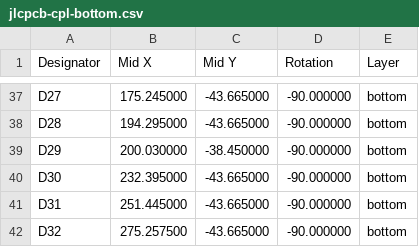
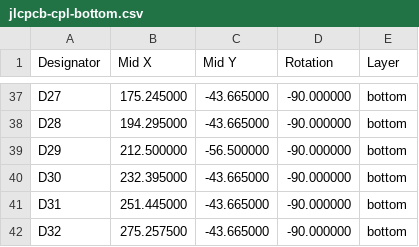
Before and after one commit to djvs/m0330, a CSV file: outputs/gerber/jlcpcb-cpl-bottom.csv, drawn as a sheet; only a part is shown, gaps mark what is left out.

```diff
--- a/outputs/gerber/jlcpcb-cpl-bottom.csv
+++ b/outputs/gerber/jlcpcb-cpl-bottom.csv
@@ -38,3 +38,3 @@ Designator,Mid X,Mid Y,Rotation,Layer
 "D28",194.295000,-43.665000,-90.000000,bottom
-"D29",200.030000,-38.450000,-90.000000,bottom
+"D29",212.500000,-56.500000,-90.000000,bottom
 "D30",232.395000,-43.665000,-90.000000,bottom
```
Also changed, not shown: outputs/gerber/jlcpcb-cpl-top.csv, 1 other file.
